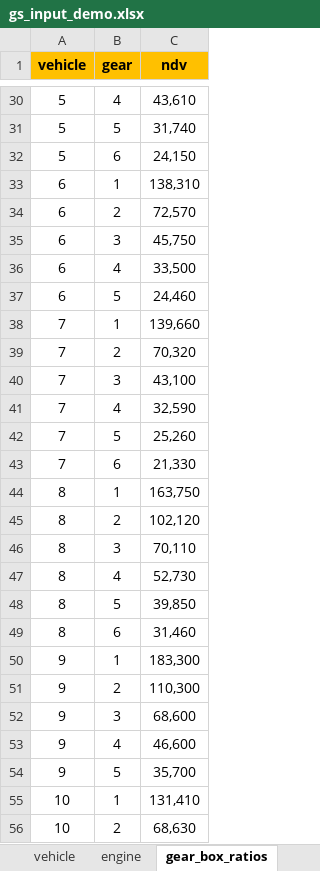
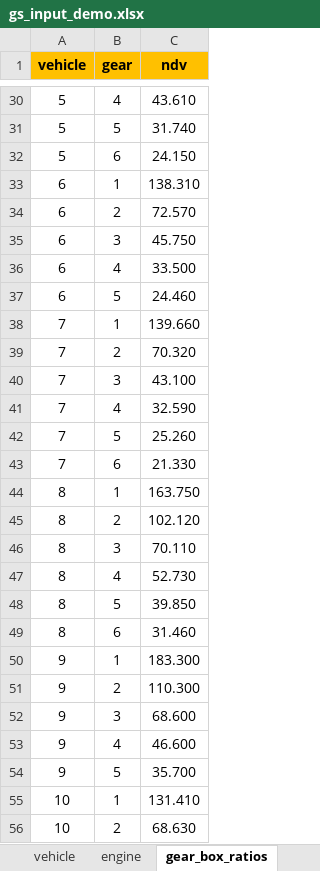
Before and after one commit to JRCSTU/gearshift_calculation_tool, an Excel workbook: gearshift/demos/gs_input_demo.xlsx, sheet gear_box_ratios, drawn as a sheet; only a part is shown, gaps mark what is left out; values as stored, in another font and other column widths than the file's, no borders; charts and pictures not drawn; the diff covers the shown part only; the diff names each change by its address in the sheet, - before the commit and + after, or states it on an @@ line.

```diff
--- a/gearshift/demos/gs_input_demo.xlsx (sheet gear_box_ratios)
+++ b/gearshift/demos/gs_input_demo.xlsx (sheet gear_box_ratios)
-C30 (ndv): 43,610
+C30 (ndv): 43.610
-C31 (ndv): 31,740
+C31 (ndv): 31.740
-C32 (ndv): 24,150
+C32 (ndv): 24.150
-C33 (ndv): 138,310
+C33 (ndv): 138.310
-C34 (ndv): 72,570
+C34 (ndv): 72.570
-C35 (ndv): 45,750
+C35 (ndv): 45.750
-C36 (ndv): 33,500
+C36 (ndv): 33.500
-C37 (ndv): 24,460
+C37 (ndv): 24.460
-C38 (ndv): 139,660
+C38 (ndv): 139.660
-C39 (ndv): 70,320
+C39 (ndv): 70.320
-C40 (ndv): 43,100
+C40 (ndv): 43.100
-C41 (ndv): 32,590
+C41 (ndv): 32.590
-C42 (ndv): 25,260
+C42 (ndv): 25.260
-C43 (ndv): 21,330
+C43 (ndv): 21.330
-C44 (ndv): 163,750
+C44 (ndv): 163.750
-C45 (ndv): 102,120
+C45 (ndv): 102.120
-C46 (ndv): 70,110
+C46 (ndv): 70.110
-C47 (ndv): 52,730
+C47 (ndv): 52.730
-C48 (ndv): 39,850
+C48 (ndv): 39.850
-C49 (ndv): 31,460
+C49 (ndv): 31.460
-C50 (ndv): 183,300
+C50 (ndv): 183.300
-C51 (ndv): 110,300
+C51 (ndv): 110.300
-C52 (ndv): 68,600
+C52 (ndv): 68.600
-C53 (ndv): 46,600
+C53 (ndv): 46.600
-C54 (ndv): 35,700
+C54 (ndv): 35.700
-C55 (ndv): 131,410
+C55 (ndv): 131.410
-C56 (ndv): 68,630
+C56 (ndv): 68.630
```
Also changed, not shown: 623 edited cells elsewhere in this sheet, sheet engine, sheet vehicle, other sheet tabs, charts or pictures, 11 other files.
